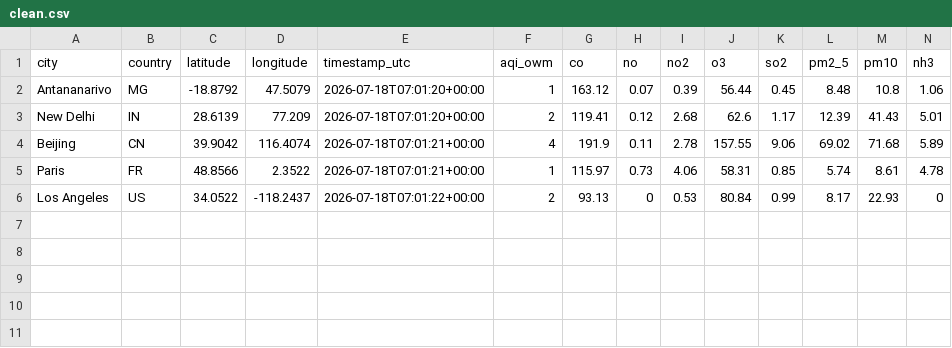
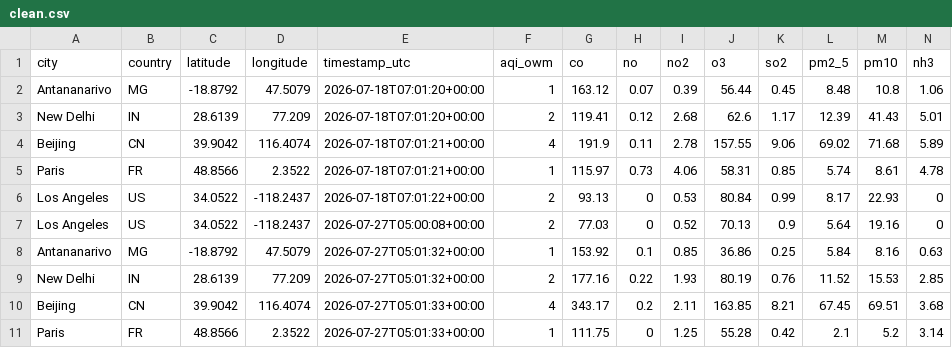
Before and after one commit to Fiderana-17/Examen-Donne2, a CSV file: storage/clean/clean.csv, drawn as a sheet.

```diff
--- a/storage/clean/clean.csv
+++ b/storage/clean/clean.csv
@@ -6 +6,6 @@ Paris,FR,48.8566,2.3522,2026-07-18T07:01:21+00:00,1,115.97,0.73,4.06,58.31,0.85,
 Los Angeles,US,34.0522,-118.2437,2026-07-18T07:01:22+00:00,2,93.13,0,0.53,80.84,0.99,8.17,22.93,0
+Los Angeles,US,34.0522,-118.2437,2026-07-27T05:00:08+00:00,2,77.03,0,0.52,70.13,0.9,5.64,19.16,0
+Antananarivo,MG,-18.8792,47.5079,2026-07-27T05:01:32+00:00,1,153.92,0.1,0.85,36.86,0.25,5.84,8.16,0.63
+New Delhi,IN,28.6139,77.209,2026-07-27T05:01:32+00:00,2,177.16,0.22,1.93,80.19,0.76,11.52,15.53,2.85
+Beijing,CN,39.9042,116.4074,2026-07-27T05:01:33+00:00,4,343.17,0.2,2.11,163.85,8.21,67.45,69.51,3.68
+Paris,FR,48.8566,2.3522,2026-07-27T05:01:33+00:00,1,111.75,0,1.25,55.28,0.42,2.1,5.2,3.14
```
Also changed, not shown: 5 other files.
